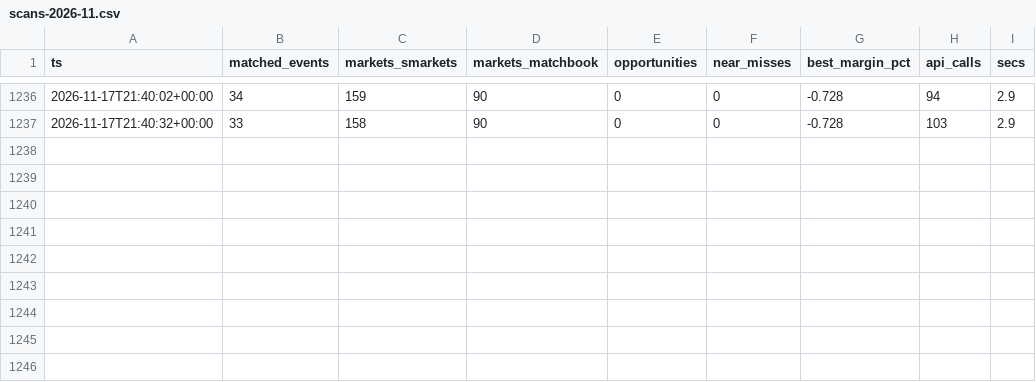
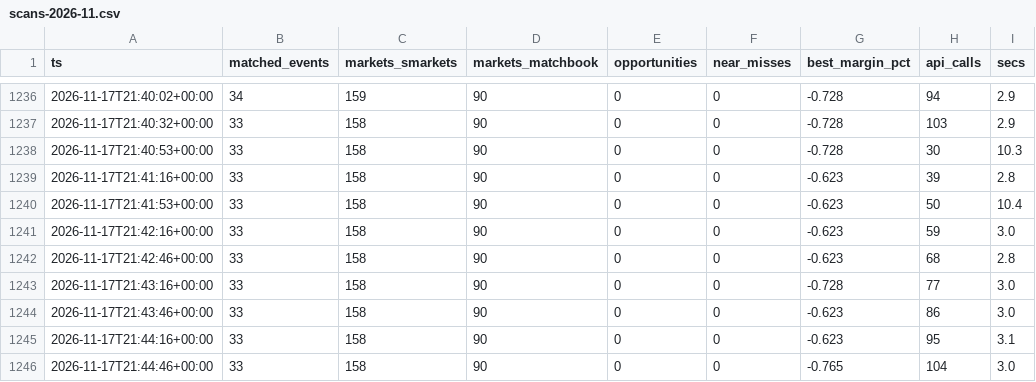
Before and after one commit to scriptmunkee/exchange-arb-scanner, a CSV file: data/scans-2026-11.csv, drawn as a sheet; only a part is shown, gaps mark what is left out.

Commit message:
scan 2026-11-17T21:44Z

```diff
--- a/data/scans-2026-11.csv
+++ b/data/scans-2026-11.csv
@@ -1237 +1237,10 @@ ts,matched_events,markets_smarkets,markets_matchbook,opportunities,near_misses,b
 2026-11-17T21:40:32+00:00,33,158,90,0,0,-0.728,103,2.9
+2026-11-17T21:40:53+00:00,33,158,90,0,0,-0.728,30,10.3
+2026-11-17T21:41:16+00:00,33,158,90,0,0,-0.623,39,2.8
+2026-11-17T21:41:53+00:00,33,158,90,0,0,-0.623,50,10.4
+2026-11-17T21:42:16+00:00,33,158,90,0,0,-0.623,59,3.0
+2026-11-17T21:42:46+00:00,33,158,90,0,0,-0.623,68,2.8
+2026-11-17T21:43:16+00:00,33,158,90,0,0,-0.728,77,3.0
+2026-11-17T21:43:46+00:00,33,158,90,0,0,-0.623,86,3.0
+2026-11-17T21:44:16+00:00,33,158,90,0,0,-0.623,95,3.1
+2026-11-17T21:44:46+00:00,33,158,90,0,0,-0.765,104,3.0
```
